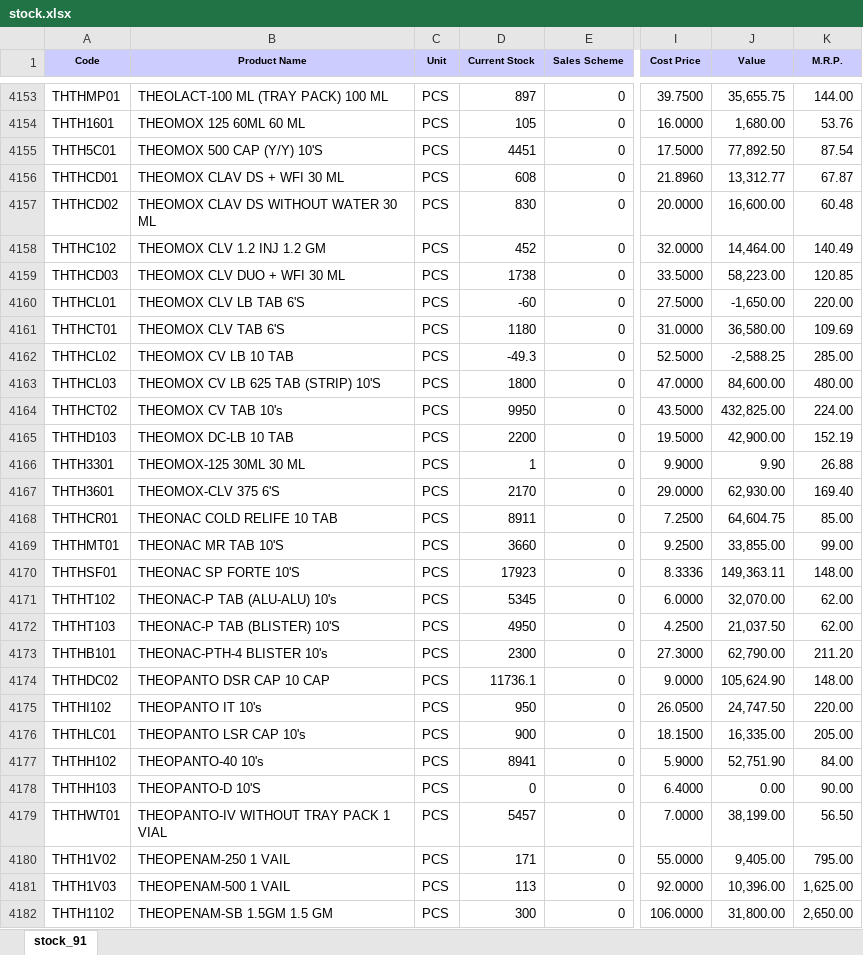
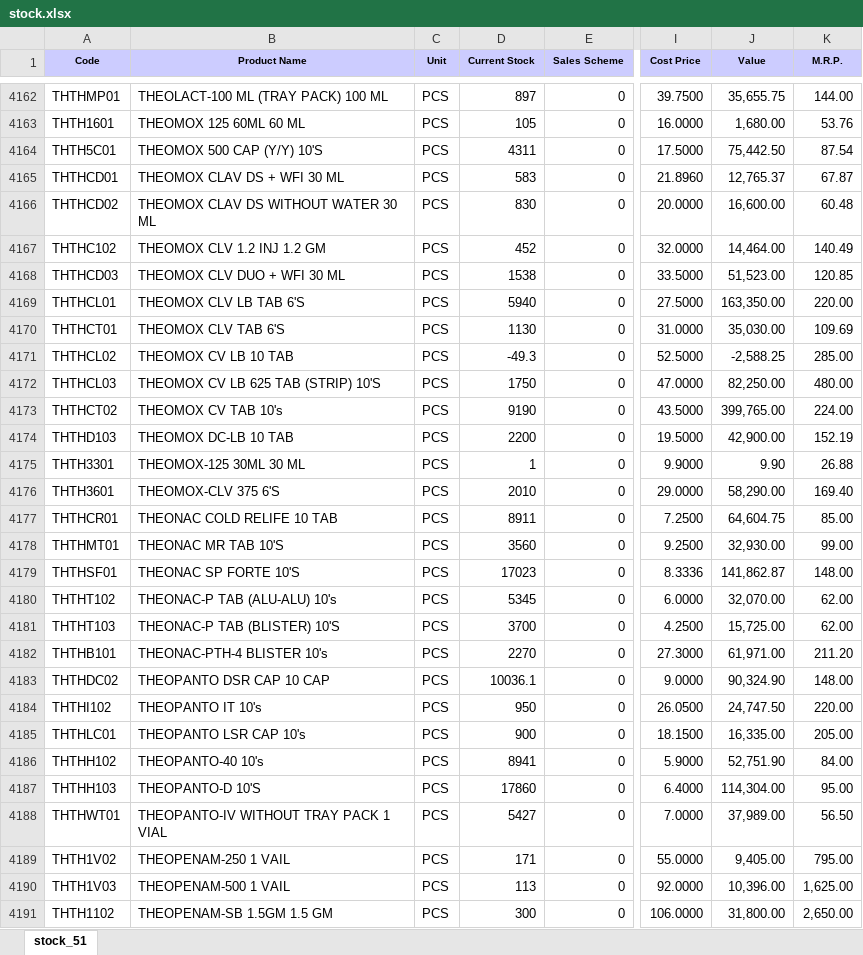
Before and after one commit to ishwarpharma/ishwarone, an Excel workbook: stock.xlsx, sheet stock_51, drawn as a sheet; only a part is shown, gaps mark what is left out; values as stored, in another font and other column widths than the file's, no borders; addresses are those after the commit; the diff covers the shown part only; the diff names each change by its address in the sheet, - before the commit and + after, or states it on an @@ line.

```diff
--- a/stock.xlsx (sheet stock_51)
+++ b/stock.xlsx (sheet stock_51)
-sheet tab: stock_91
+sheet tab: stock_51
-D4164 (Current Stock): 4451
+D4164 (Current Stock): 4311
-J4164 (Value): 77,892.50
+J4164 (Value): 75,442.50
-D4165 (Current Stock): 608
+D4165 (Current Stock): 583
-J4165 (Value): 13,312.77
+J4165 (Value): 12,765.37
-D4168 (Current Stock): 1738
+D4168 (Current Stock): 1538
-J4168 (Value): 58,223.00
+J4168 (Value): 51,523.00
-D4169 (Current Stock): -60
+D4169 (Current Stock): 5940
-J4169 (Value): -1,650.00
+J4169 (Value): 163,350.00
-D4170 (Current Stock): 1180
+D4170 (Current Stock): 1130
-J4170 (Value): 36,580.00
+J4170 (Value): 35,030.00
-D4172 (Current Stock): 1800
+D4172 (Current Stock): 1750
-J4172 (Value): 84,600.00
+J4172 (Value): 82,250.00
-D4173 (Current Stock): 9950
+D4173 (Current Stock): 9190
-J4173 (Value): 432,825.00
+J4173 (Value): 399,765.00
-D4176 (Current Stock): 2170
+D4176 (Current Stock): 2010
-J4176 (Value): 62,930.00
+J4176 (Value): 58,290.00
-D4178 (Current Stock): 3660
+D4178 (Current Stock): 3560
-J4178 (Value): 33,855.00
+J4178 (Value): 32,930.00
-D4179 (Current Stock): 17923
+D4179 (Current Stock): 17023
-J4179 (Value): 149,363.11
+J4179 (Value): 141,862.87
-D4181 (Current Stock): 4950
+D4181 (Current Stock): 3700
-J4181 (Value): 21,037.50
+J4181 (Value): 15,725.00
-D4182 (Current Stock): 2300
+D4182 (Current Stock): 2270
-J4182 (Value): 62,790.00
+J4182 (Value): 61,971.00
-D4183 (Current Stock): 11736.1
+D4183 (Current Stock): 10036.1
-J4183 (Value): 105,624.90
+J4183 (Value): 90,324.90
-D4187 (Current Stock): 0
+D4187 (Current Stock): 17860
-J4187 (Value): 0.00
+J4187 (Value): 114,304.00
-K4187 (M.R.P.): 90.00
+K4187 (M.R.P.): 95.00
-D4188 (Current Stock): 5457
+D4188 (Current Stock): 5427
-J4188 (Value): 38,199.00
+J4188 (Value): 37,989.00
```
Also changed, not shown: 14 added rows, 5 removed rows and 1364 edited cells elsewhere in this sheet.
